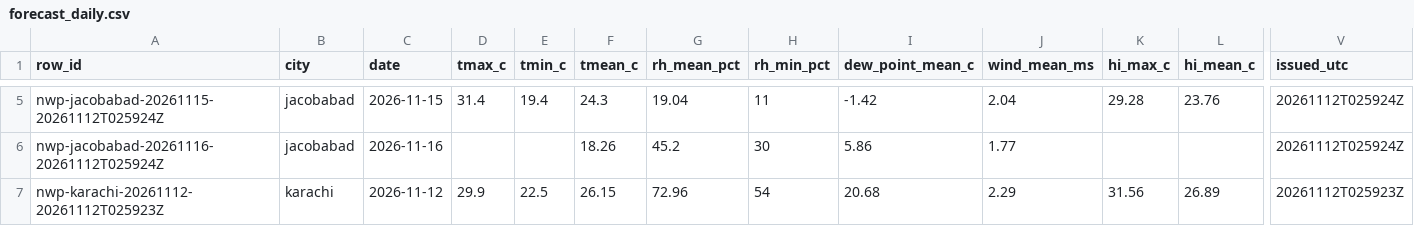
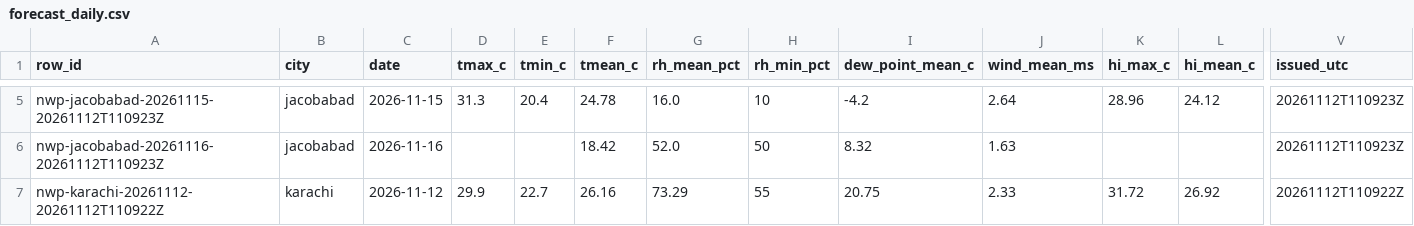
Before and after one commit to laiba2526/heatshield-pakistan, a CSV file: data/gold/forecast_daily.csv, drawn as a sheet; only a part is shown, gaps mark what is left out; the diff covers the shown part only; the diff names each change by its address in the sheet, - before the commit and + after, or states it on an @@ line.

```diff
--- a/data/gold/forecast_daily.csv
+++ b/data/gold/forecast_daily.csv
-A5 (row_id): nwp-jacobabad-20261115-20261112T025924Z
+A5 (row_id): nwp-jacobabad-20261115-20261112T110923Z
-D5 (tmax_c): 31.4
+D5 (tmax_c): 31.3
-E5 (tmin_c): 19.4
+E5 (tmin_c): 20.4
-F5 (tmean_c): 24.3
+F5 (tmean_c): 24.78
-G5 (rh_mean_pct): 19.04
+G5 (rh_mean_pct): 16.0
-H5 (rh_min_pct): 11
+H5 (rh_min_pct): 10
-I5 (dew_point_mean_c): -1.42
+I5 (dew_point_mean_c): -4.2
-J5 (wind_mean_ms): 2.04
+J5 (wind_mean_ms): 2.64
-K5 (hi_max_c): 29.28
+K5 (hi_max_c): 28.96
-L5 (hi_mean_c): 23.76
+L5 (hi_mean_c): 24.12
-V5:V6 (issued_utc): 20261112T025924Z
+V5:V6 (issued_utc): 20261112T110923Z
-A6 (row_id): nwp-jacobabad-20261116-20261112T025924Z
+A6 (row_id): nwp-jacobabad-20261116-20261112T110923Z
-F6 (tmean_c): 18.26
+F6 (tmean_c): 18.42
-G6 (rh_mean_pct): 45.2
+G6 (rh_mean_pct): 52.0
-H6 (rh_min_pct): 30
+H6 (rh_min_pct): 50
-I6 (dew_point_mean_c): 5.86
+I6 (dew_point_mean_c): 8.32
-J6 (wind_mean_ms): 1.77
+J6 (wind_mean_ms): 1.63
-A7 (row_id): nwp-karachi-20261112-20261112T025923Z
+A7 (row_id): nwp-karachi-20261112-20261112T110922Z
-E7 (tmin_c): 22.5
+E7 (tmin_c): 22.7
-F7 (tmean_c): 26.15
+F7 (tmean_c): 26.16
-G7 (rh_mean_pct): 72.96
+G7 (rh_mean_pct): 73.29
-H7 (rh_min_pct): 54
+H7 (rh_min_pct): 55
-I7 (dew_point_mean_c): 20.68
+I7 (dew_point_mean_c): 20.75
-J7 (wind_mean_ms): 2.29
+J7 (wind_mean_ms): 2.33
-K7 (hi_max_c): 31.56
+K7 (hi_max_c): 31.72
-L7 (hi_mean_c): 26.89
+L7 (hi_mean_c): 26.92
-V7 (issued_utc): 20261112T025923Z
+V7 (issued_utc): 20261112T110922Z
```
Also changed, not shown: 119 edited cells elsewhere in this file, data/gold/heat_daily.csv, 11 other files.
